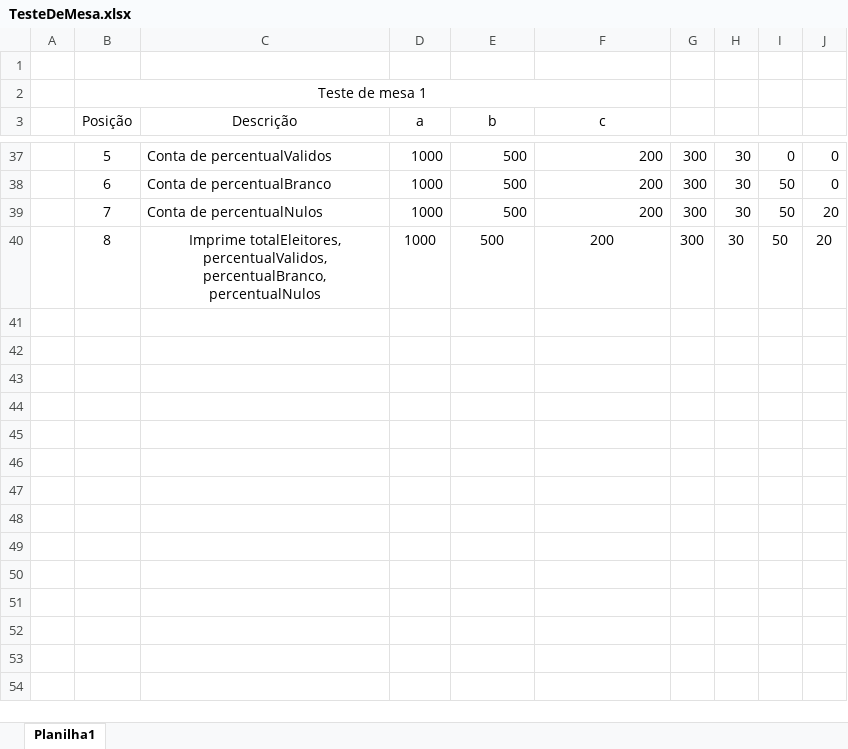
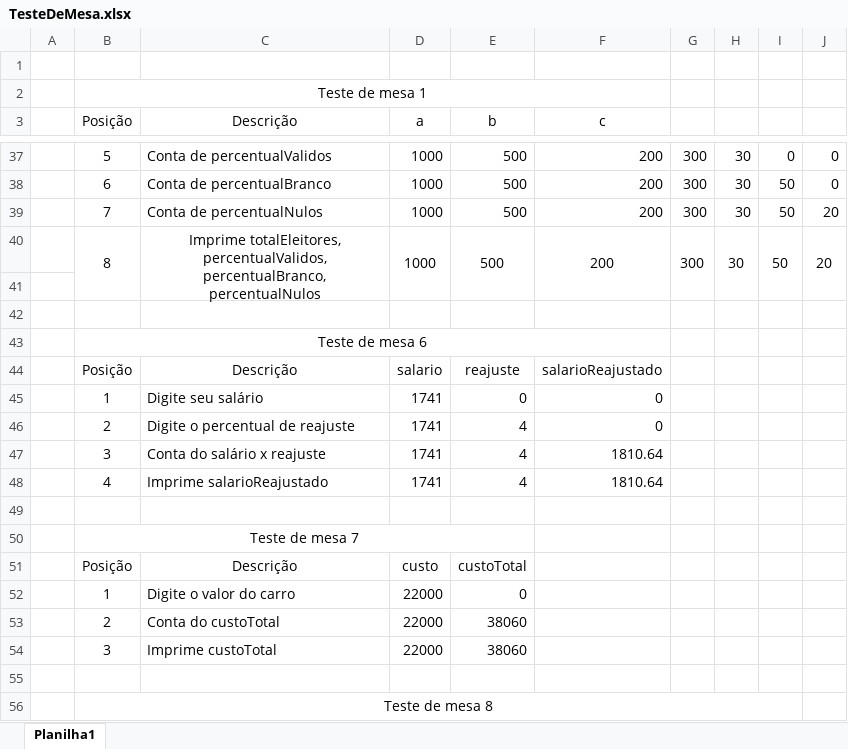
Before and after one commit to Andre-Bernardes200/LP1, an Excel workbook: Tarefa 1/TesteDeMesa.xlsx, sheet Planilha1, drawn as a sheet; only a part is shown, gaps mark what is left out; values as stored, in another font and other column widths than the file's, no borders; the diff covers the shown part only; the diff names each change by its address in the sheet, - before the commit and + after, or states it on an @@ line.

Commit message:
Tarefa 2 dos 10 testes de mesa e mudançan nos exercícios 9,10,11,12 e 14

```diff
--- a/Tarefa 1/TesteDeMesa.xlsx (sheet Planilha1)
+++ b/Tarefa 1/TesteDeMesa.xlsx (sheet Planilha1)
+B40:B41 merged
+C40:C41 merged
+D40:D41 merged
+E40:E41 merged
+F40:F41 merged
+G40:G41 merged
+H40:H41 merged
+I40:I41 merged
+J40:J41 merged
+row 41: (empty)
+row 42: (empty)
+row 43:  | Teste de mesa 6
+row 44:  | Posição | Descrição | salario | reajuste | salarioReajustado
+row 45:  | 1 | Digite seu salário | 1741 | 0 | 0
+row 46:  | 2 | Digite o percentual de reajuste | 1741 | 4 | 0
+row 47:  | 3 | Conta do salário x reajuste | 1741 | 4 | 1810.64
+row 48:  | 4 | Imprime salarioReajustado | 1741 | 4 | 1810.64
+row 49: (empty)
+row 50:  | Teste de mesa 7
+row 51:  | Posição | Descrição | custo | custoTotal
+row 52:  | 1 | Digite o valor do carro | 22000 | 0
+row 53:  | 2 | Conta do custoTotal | 22000 | 38060
+row 54:  | 3 | Imprime custoTotal | 22000 | 38060
+row 55: (empty)
+row 56:  | Teste de mesa 8
```
Also changed, not shown: 21 added rows elsewhere in this sheet, 5 other files.
